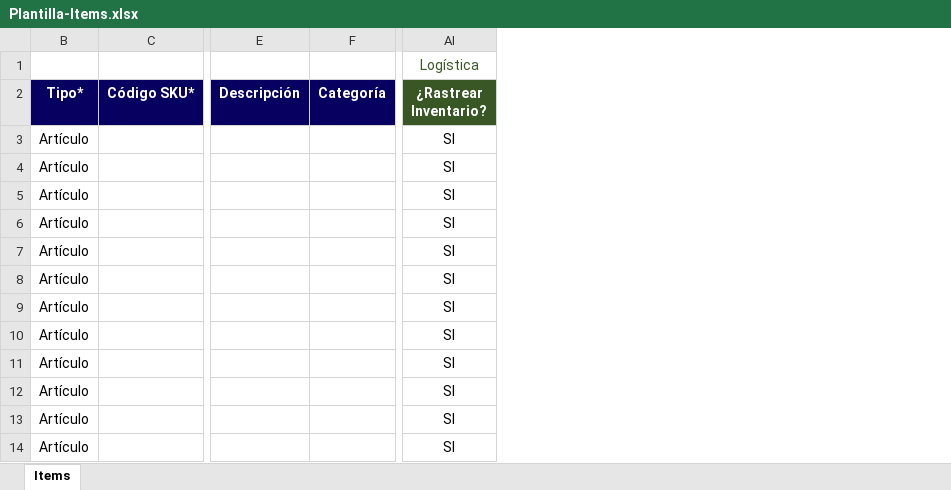
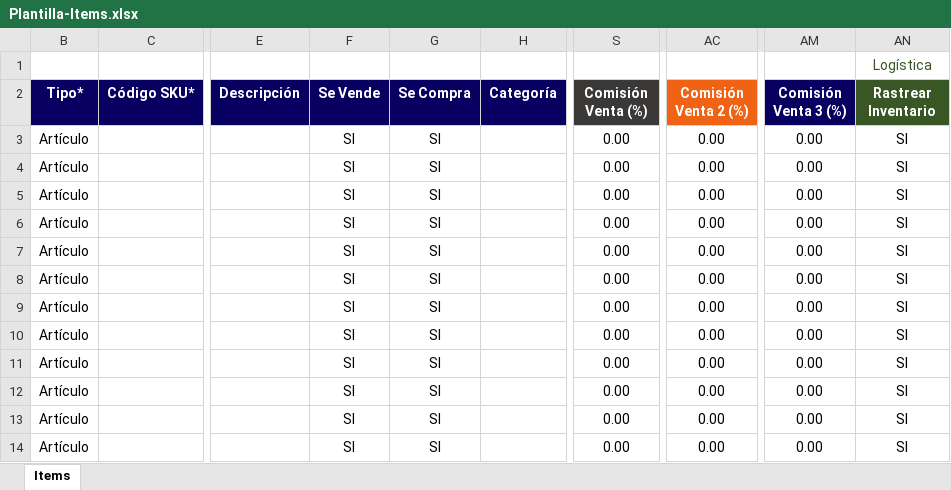
Before and after one commit to Ronaldinh0-37/apiPOS, an Excel workbook: excel/Plantilla-Items.xlsx, sheet Items, drawn as a sheet; only a part is shown, gaps mark what is left out; values as stored, in another font and other column widths than the file's, no borders; addresses are those after the commit; the diff names each change by its address in the sheet, - before the commit and + after, or states it on an @@ line.

Commit message:
v4.4.7
set Vehicle Data AND Commission Item successfully !!!

```diff
--- a/excel/Plantilla-Items.xlsx (sheet Items)
+++ b/excel/Plantilla-Items.xlsx (sheet Items)
+column F (Se Vende), rows 3-14: all SI
+column G (Se Compra), rows 3-14: all SI
+column S (Comisión Venta (%)), rows 3-14: all 0.00
+column AC (Comisión Venta 2 (%)), rows 3-14: all 0.00
+column AM (Comisión Venta 3 (%)), rows 3-14: all 0.00
-AN2: ¿Rastrear Inventario?
+AN2: Rastrear Inventario
```
Also changed, not shown: 23 other files.
